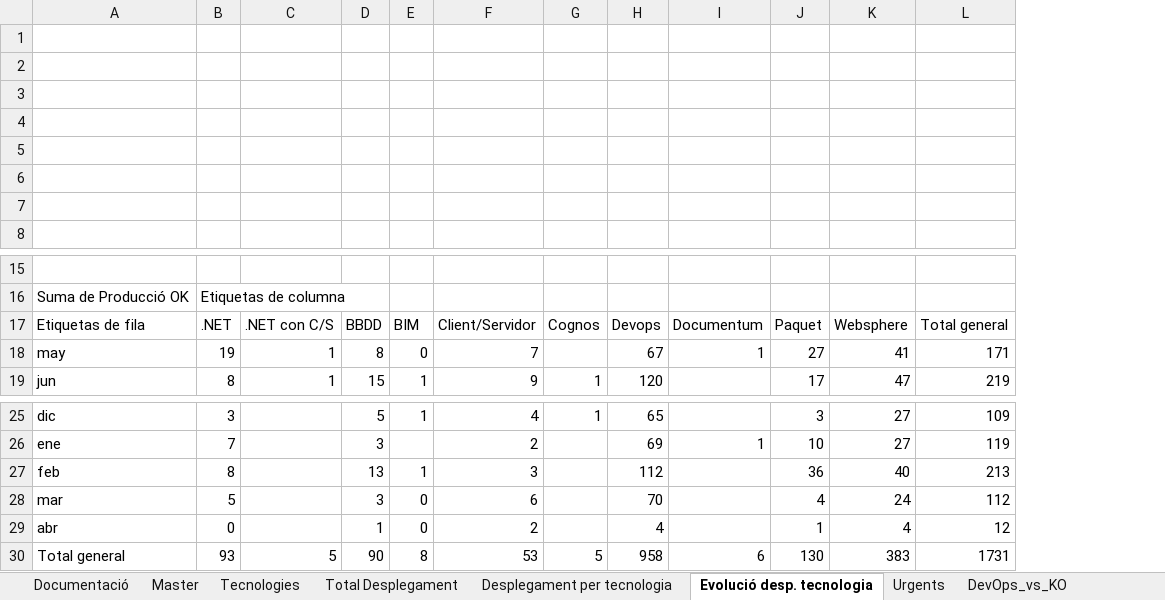
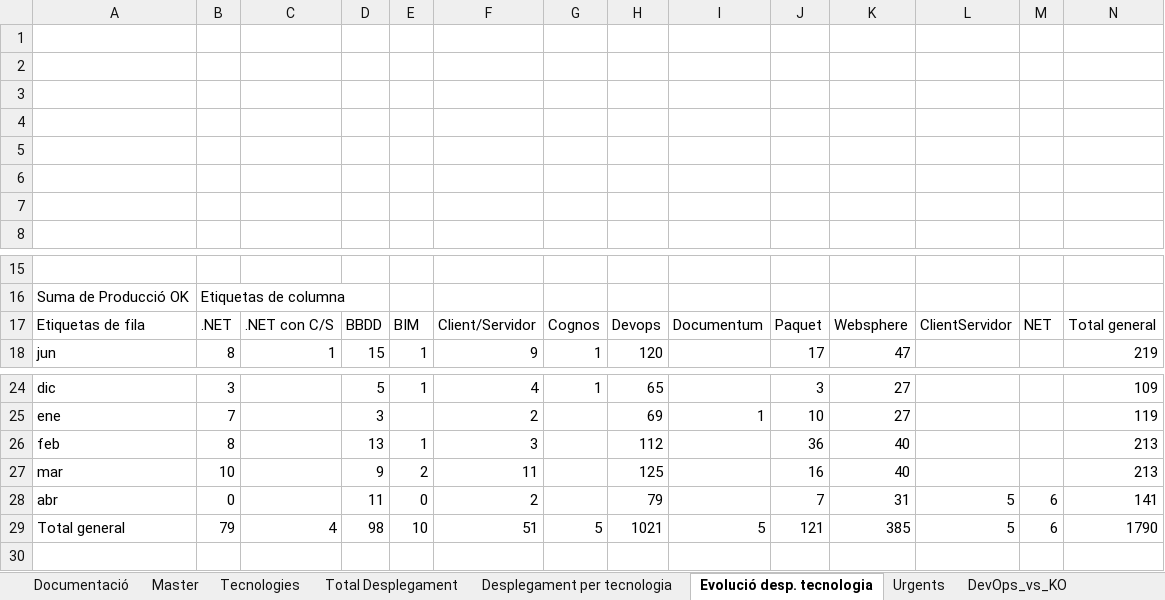
Before and after one commit to lferpaz/Report_optimization, an Excel workbook: docs/Plantilla_V01.xlsx, sheet Evolució desp. tecnologia, drawn as a sheet; only a part is shown, gaps mark what is left out; values as stored, in another font and other column widths than the file's, no borders; charts and pictures not drawn; removed rows and columns are numbered as before the commit, all else as after; the diff names each change by its address in the sheet, - before the commit and + after, or states it on an @@ line.

```diff
--- a/docs/Plantilla_V01.xlsx (sheet Evolució desp. tecnologia)
+++ b/docs/Plantilla_V01.xlsx (sheet Evolució desp. tecnologia)
+column L, row 17: ClientServidor; row 28: 5
+column M, row 17: NET; row 28: 6
-row 18: may | 19 | 1 | 8 | 0 | 7 |  | 67 | 1 | 27 | 41 | 171
-row 28: mar | 5 |  | 3 | 0 | 6 |  | 70 |  | 4 | 24 | 112
+row 27: mar | 10 |  | 9 | 2 | 11 |  | 125 |  | 16 | 40 |  |  | 213
-D28: 1
+D28: 11
-H28: 4
+H28: 79
-J28: 1
+J28: 7
-K28: 4
+K28: 31
-N28: 12
+N28: 141
-row 30: Total general | 93 | 5 | 90 | 8 | 53 | 5 | 958 | 6 | 130 | 383 | 1731
+row 29: Total general | 79 | 4 | 98 | 10 | 51 | 5 | 1021 | 5 | 121 | 385 | 5 | 6 | 1790
```
Also changed, not shown: sheet Tecnologies, sheet Total Desplegament, sheet DevOps_vs_KO, sheet Desplegament per tecnologia, charts or pictures, 6 other files.
